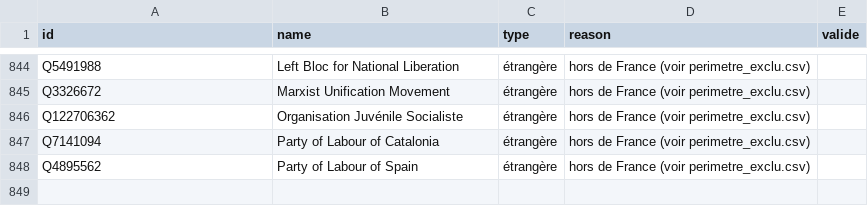
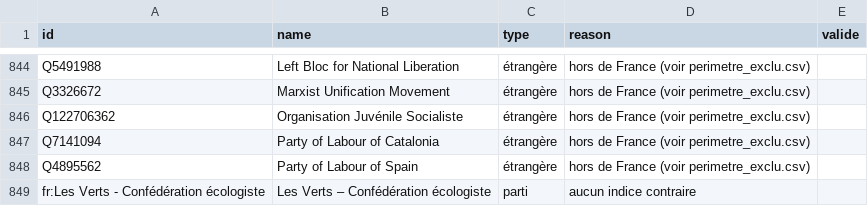
Before and after one commit to srcchi/GeneaGauche, a CSV file: data/manuel/types.csv, drawn as a sheet; only a part is shown, gaps mark what is left out.

```diff
--- a/data/manuel/types.csv
+++ b/data/manuel/types.csv
@@ -848 +848,2 @@ Q7141094,Party of Labour of Catalonia,étrangère,hors de France (voir perimetre
 Q4895562,Party of Labour of Spain,étrangère,hors de France (voir perimetre_exclu.csv),
+fr:Les Verts - Confédération écologiste,Les Verts – Confédération écologiste,parti,aucun indice contraire,
```
Also changed, not shown: data/manuel/aretes_manuelles.csv, data/manuel/noeuds_manuels.csv, 22 other files.
